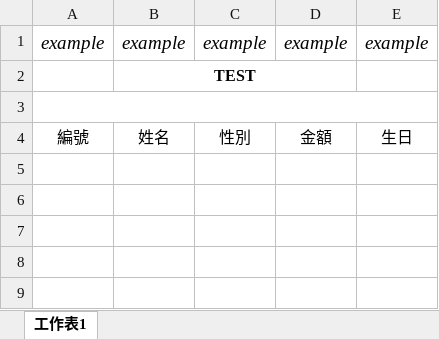
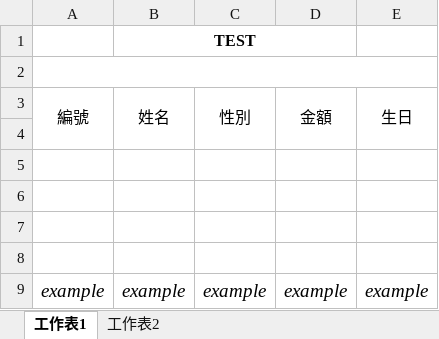
Before and after one commit to super0325/SideProject, an Excel workbook: demo-downloadFile/src/main/resources/static/excelTemplate/testDownload_1.xlsx, sheet 工作表1, drawn as a sheet; values as stored, in another font and other column widths than the file's, no borders; addresses are those after the commit; the diff names each change by its address in the sheet, - before the commit and + after, or states it on an @@ line.

```diff
--- a/demo-downloadFile/src/main/resources/static/excelTemplate/testDownload_1.xlsx (sheet 工作表1)
+++ b/demo-downloadFile/src/main/resources/static/excelTemplate/testDownload_1.xlsx (sheet 工作表1)
+sheet tab: 工作表2
+A3:A4 merged
+B3:B4 merged
+C3:C4 merged
+D3:D4 merged
+E3:E4 merged
+row 4: (empty)
+row 5: (empty)
+row 6: (empty)
+row 7: (empty)
+row 8: (empty)
@@ row 1 moved to row 9: example @@
```
Also changed, not shown: demo-downloadFile/src/main/resources/static/excelTemplate/testDownload_2.xlsx, 3 other files.
